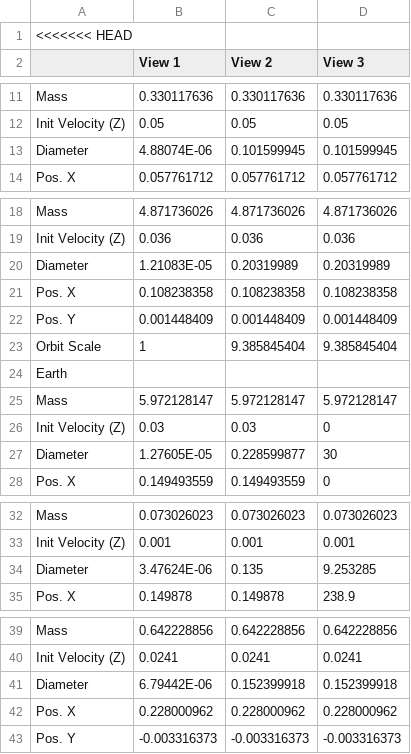
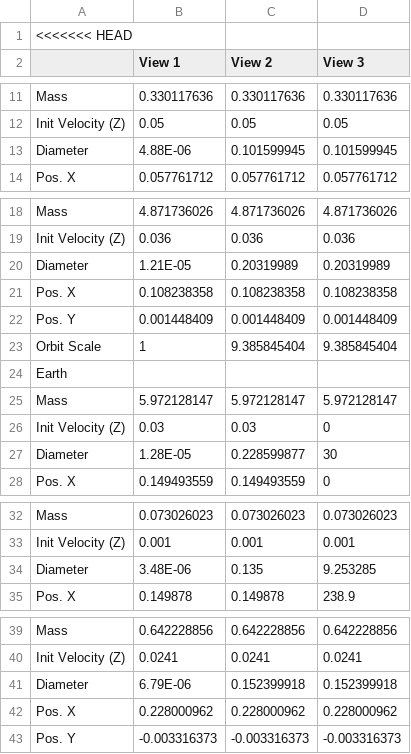
Before and after one commit to ARIES-SolarSim/SolarSimulation, a CSV file: MOVIS-base_template-main-/Assets/Scripts/Solar SIm Scripts/CSV Files/Planet Data 4.csv, drawn as a sheet; only a part is shown, gaps mark what is left out; the diff covers the shown part only; the diff names each change by its address in the sheet, - before the commit and + after, or states it on an @@ line.

```diff
--- a/MOVIS-base_template-main-/Assets/Scripts/Solar SIm Scripts/CSV Files/Planet Data 4.csv
+++ b/MOVIS-base_template-main-/Assets/Scripts/Solar SIm Scripts/CSV Files/Planet Data 4.csv
-B13 (View 1): 4.88074E-06
+B13 (View 1): 4.88E-06
-B20 (View 1): 1.21083E-05
+B20 (View 1): 1.21E-05
-B27 (View 1): 1.27605E-05
+B27 (View 1): 1.28E-05
-B34 (View 1): 3.47624E-06
+B34 (View 1): 3.48E-06
-B41 (View 1): 6.79442E-06
+B41 (View 1): 6.79E-06
```
Also changed, not shown: 9 edited cells elsewhere in this file, 13 other files.
